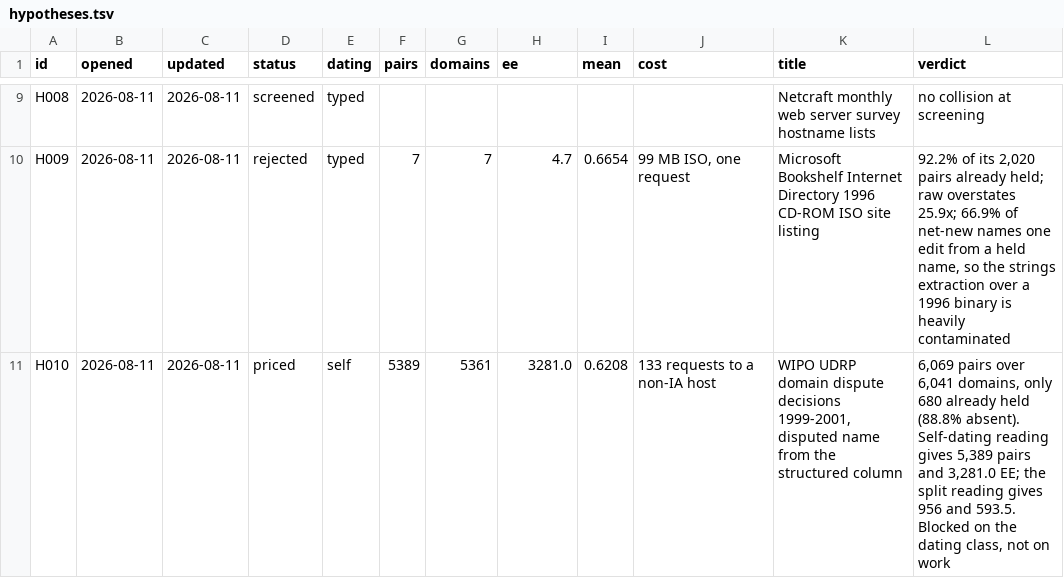
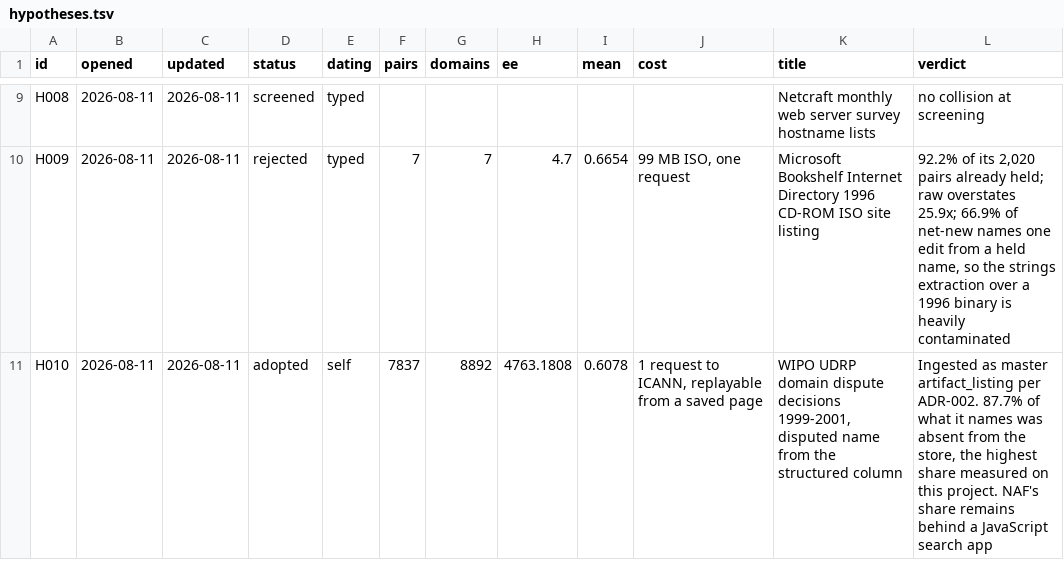
Before and after one commit to i-staykov/proj-internet-digital-ark, a TSV file: docs/hypotheses.tsv, drawn as a sheet; only a part is shown, gaps mark what is left out.

Commit message:
Record the NAF closure and the UDRP residual
ICANN's list calls itself incomplete and the shortfall is measurable in one
direction: WIPO's own index returns 3,325 cases for 1999-2001 against the
3,246 ICANN lists. The larger gap is NAF, and it is closed on availability
rather than on value: adrforum.com answers 200 but is a client-side app with
no server-rendered form, links or year index. Individual decisions resolve
at opaque numeric ids, and finding the in-window range would mean thousands
of speculative requests at someone else's expense, which fails the
good-citizen rule for a marginal gain.

```diff
--- a/docs/hypotheses.tsv
+++ b/docs/hypotheses.tsv
@@ -10,2 +10,2 @@ H008	2026-08-11	2026-08-11	screened	typed						Netcraft monthly web server surve
 H009	2026-08-11	2026-08-11	rejected	typed	7	7	4.7	0.6654	99 MB ISO, one request	Microsoft Bookshelf Internet Directory 1996 CD-ROM ISO site listing	92.2% of its 2,020 pairs already held; raw overstates 25.9x; 66.9% of net-new names one edit from a held name, so the strings extraction over a 1996 binary is heavily contaminated
-H010	2026-08-11	2026-08-11	priced	self	5389	5361	3281.0	0.6208	133 requests to a non-IA host	WIPO UDRP domain dispute decisions 1999-2001, disputed name from the structured column	6,069 pairs over 6,041 domains, only 680 already held (88.8% absent). Self-dating reading gives 5,389 pairs and 3,281.0 EE; the split reading gives 956 and 593.5. Blocked on the dating class, not on work
+H010	2026-08-11	2026-08-11	adopted	self	7837	8892	4763.1808	0.6078	1 request to ICANN, replayable from a saved page	WIPO UDRP domain dispute decisions 1999-2001, disputed name from the structured column	Ingested as master artifact_listing per ADR-002. 87.7% of what it names was absent from the store, the highest share measured on this project. NAF's share remains behind a JavaScript search app
```
Also changed, not shown: 1 other file.
